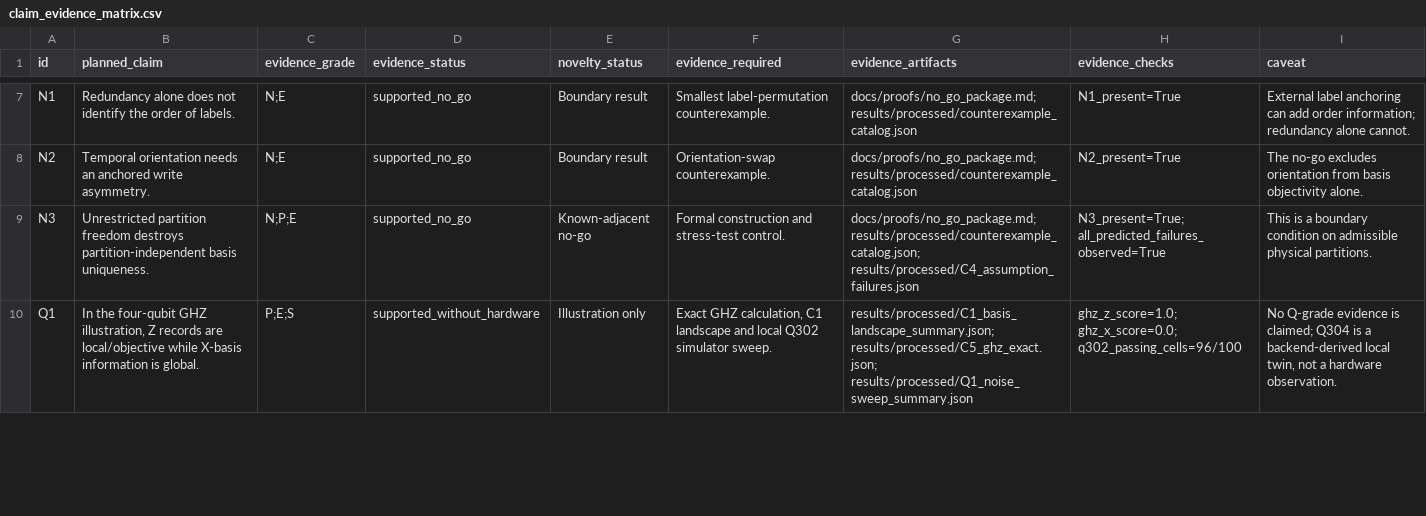
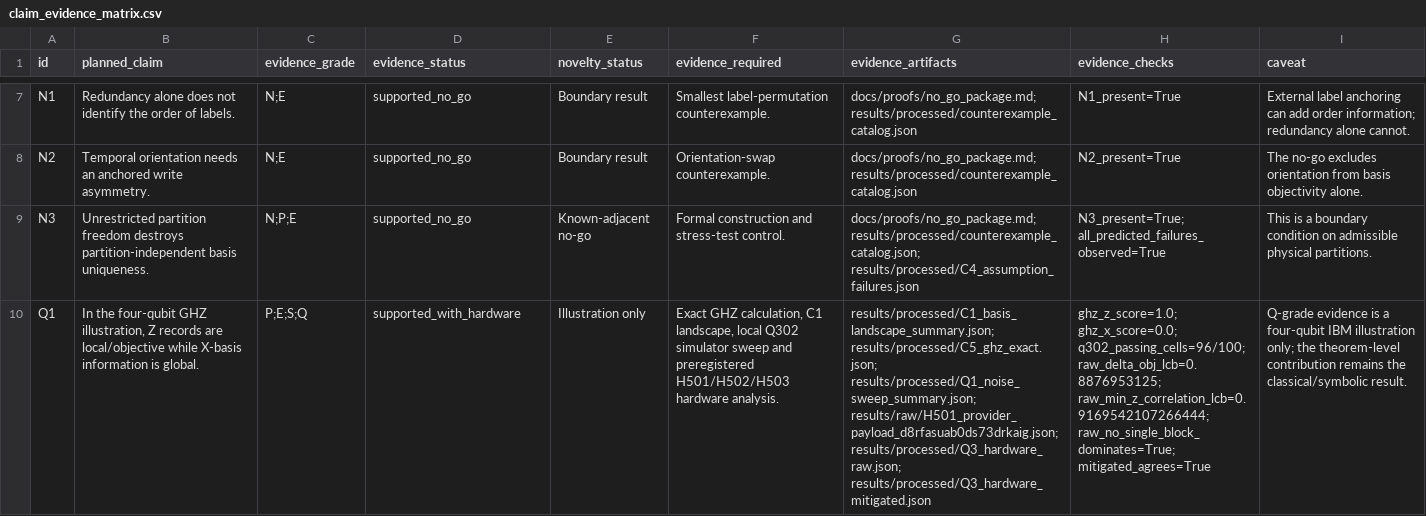
Before and after one commit to detasar/quantum-time-experiment, a CSV file: results/claim_evidence_matrix.csv, drawn as a sheet; only a part is shown, gaps mark what is left out; the diff covers the shown part only; the diff names each change by its address in the sheet, - before the commit and + after, or states it on an @@ line.

Commit message:
feat(g5): record hardware result

```diff
--- a/results/claim_evidence_matrix.csv
+++ b/results/claim_evidence_matrix.csv
-C10 (evidence_grade): P;E;S
+C10 (evidence_grade): P;E;S;Q
-D10 (evidence_status): supported_without_hardware
+D10 (evidence_status): supported_with_hardware
-F10 (evidence_required): …calculation, C1 landscape and local Q302 simulator sweep.
+F10 (evidence_required): …calculation, C1 landscape, local Q302 simulator sweep and preregistered H501/H502/H503 hardware analysis.
-G10 (evidence_artifacts): results/processed/C1_basis_landscape_summary.json; results/processed/C5_ghz_exact.json; results/processed/Q1_noise_sweep_summary.json
+G10 (evidence_artifacts): results/processed/C1_basis_landscape_summary.json; results/processed/C5_ghz_exact.json; results/processed/Q1_noise_sweep_summary.json; results/raw/H501_provider_payload_d8rfasuab0ds73drkaig.json; results/processed/Q3_hardware_raw.json; results/processed/Q3_hardware_mitigated.json
-H10 (evidence_checks): ghz_z_score=1.0; ghz_x_score=0.0; q302_passing_cells=96/100
+H10 (evidence_checks): ghz_z_score=1.0; ghz_x_score=0.0; q302_passing_cells=96/100; raw_delta_obj_lcb=0.8876953125; raw_min_z_correlation_lcb=0.9169542107266444; raw_no_single_block_dominates=True; mitigated_agrees=True
-I10 (caveat): No Q-grade evidence is claimed; Q304 is a backend-derived local twin, not a hardware observation.
+I10 (caveat): Q-grade evidence is a four-qubit IBM illustration only; the theorem-level contribution remains the classical/symbolic result.
```
Also changed, not shown: 6 edited cells elsewhere in this file, 17 other files.
